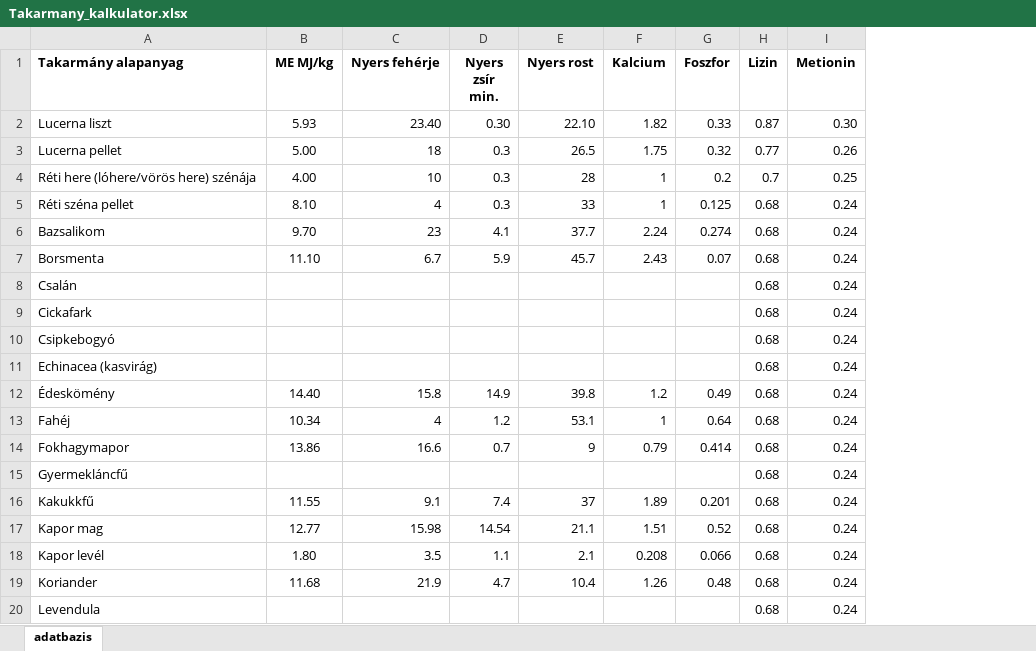
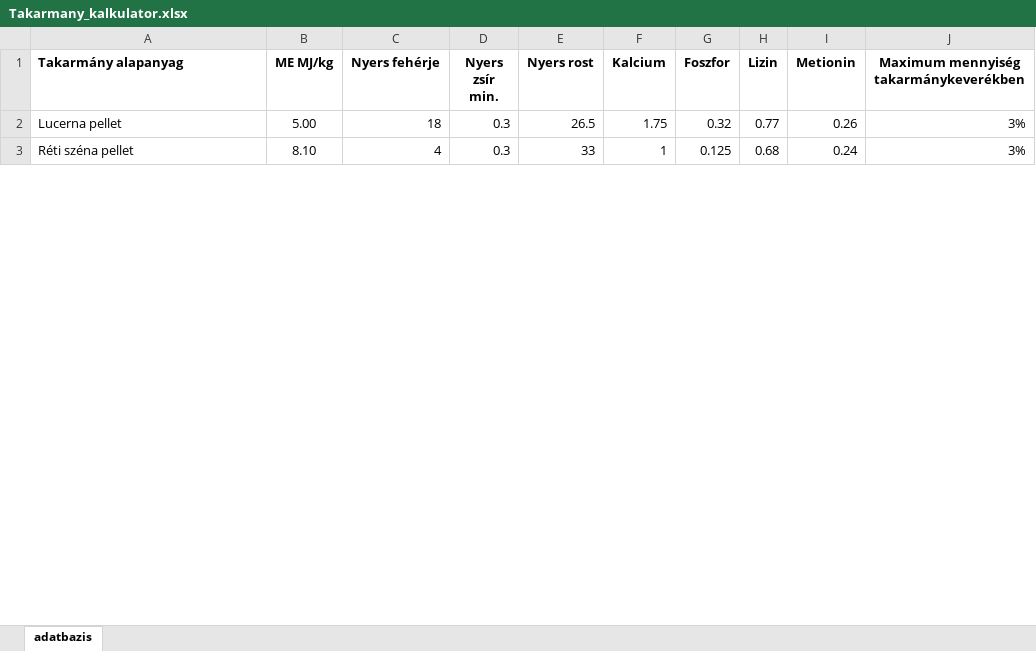
Before and after one commit to tenyesztojas/takarmany-api, an Excel workbook: Takarmany_kalkulator.xlsx, sheet adatbazis, drawn as a sheet; only a part is shown; values as stored, in another font and other column widths than the file's, no borders; removed rows and columns are numbered as before the commit, all else as after; the diff covers the shown part only; the diff names each change by its address in the sheet, - before the commit and + after, or states it on an @@ line.

Commit message:
Add files via upload

```diff
--- a/Takarmany_kalkulator.xlsx (sheet adatbazis)
+++ b/Takarmany_kalkulator.xlsx (sheet adatbazis)
+column J, rows 1-3: Maximum mennyiség takarmánykeverékben | 3% | 3%
-row 2: Lucerna liszt | 5.93 | 23.40 | 0.30 | 22.10 | 1.82 | 0.33 | 0.87 | 0.30
-row 4: Réti here (lóhere/vörös here) szénája | 4.00 | 10 | 0.3 | 28 | 1 | 0.2 | 0.7 | 0.25
-row 6: Bazsalikom | 9.70 | 23 | 4.1 | 37.7 | 2.24 | 0.274 | 0.68 | 0.24
-row 7: Borsmenta | 11.10 | 6.7 | 5.9 | 45.7 | 2.43 | 0.07 | 0.68 | 0.24
-row 8: Csalán |  |  |  |  |  |  | 0.68 | 0.24
-row 9: Cickafark |  |  |  |  |  |  | 0.68 | 0.24
-row 10: Csipkebogyó |  |  |  |  |  |  | 0.68 | 0.24
-row 11: Echinacea (kasvirág) |  |  |  |  |  |  | 0.68 | 0.24
-row 12: Édeskömény | 14.40 | 15.8 | 14.9 | 39.8 | 1.2 | 0.49 | 0.68 | 0.24
-row 13: Fahéj | 10.34 | 4 | 1.2 | 53.1 | 1 | 0.64 | 0.68 | 0.24
-row 14: Fokhagymapor | 13.86 | 16.6 | 0.7 | 9 | 0.79 | 0.414 | 0.68 | 0.24
-row 15: Gyermekláncfű |  |  |  |  |  |  | 0.68 | 0.24
-row 16: Kakukkfű | 11.55 | 9.1 | 7.4 | 37 | 1.89 | 0.201 | 0.68 | 0.24
-row 17: Kapor mag | 12.77 | 15.98 | 14.54 | 21.1 | 1.51 | 0.52 | 0.68 | 0.24
-row 18: Kapor levél | 1.80 | 3.5 | 1.1 | 2.1 | 0.208 | 0.066 | 0.68 | 0.24
-row 19: Koriander | 11.68 | 21.9 | 4.7 | 10.4 | 1.26 | 0.48 | 0.68 | 0.24
-row 20: Levendula |  |  |  |  |  |  | 0.68 | 0.24
```
Also changed, not shown: 149 removed rows and 20 edited cells elsewhere in this sheet.
